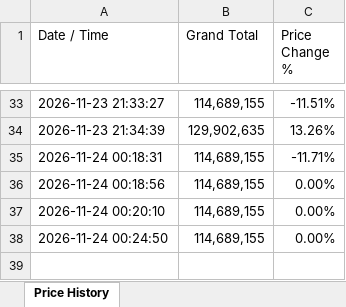
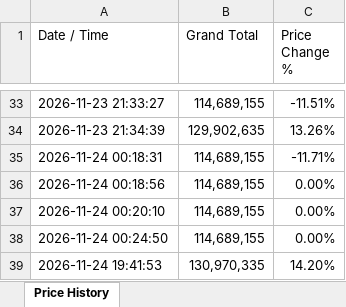
Before and after one commit to ahmadelectronic/electronic-component-price-scraper, an Excel workbook: price_history.xlsx, sheet Price History, drawn as a sheet; only a part is shown, gaps mark what is left out; values as stored, in another font and other column widths than the file's, no borders; the diff names each change by its address in the sheet, - before the commit and + after, or states it on an @@ line.

```diff
--- a/price_history.xlsx (sheet Price History)
+++ b/price_history.xlsx (sheet Price History)
+row 39: 2026-11-24 19:41:53 | 130,970,335 | 14.20%
```
Also changed, not shown: database.xlsx.
